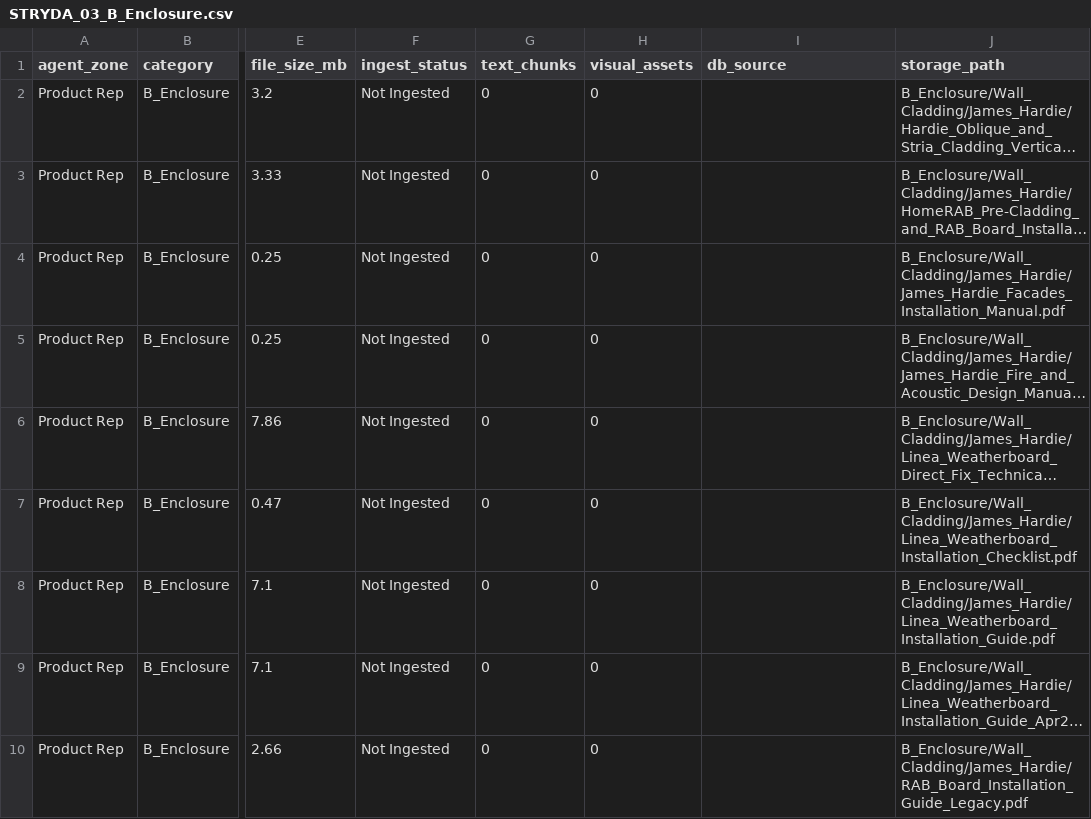
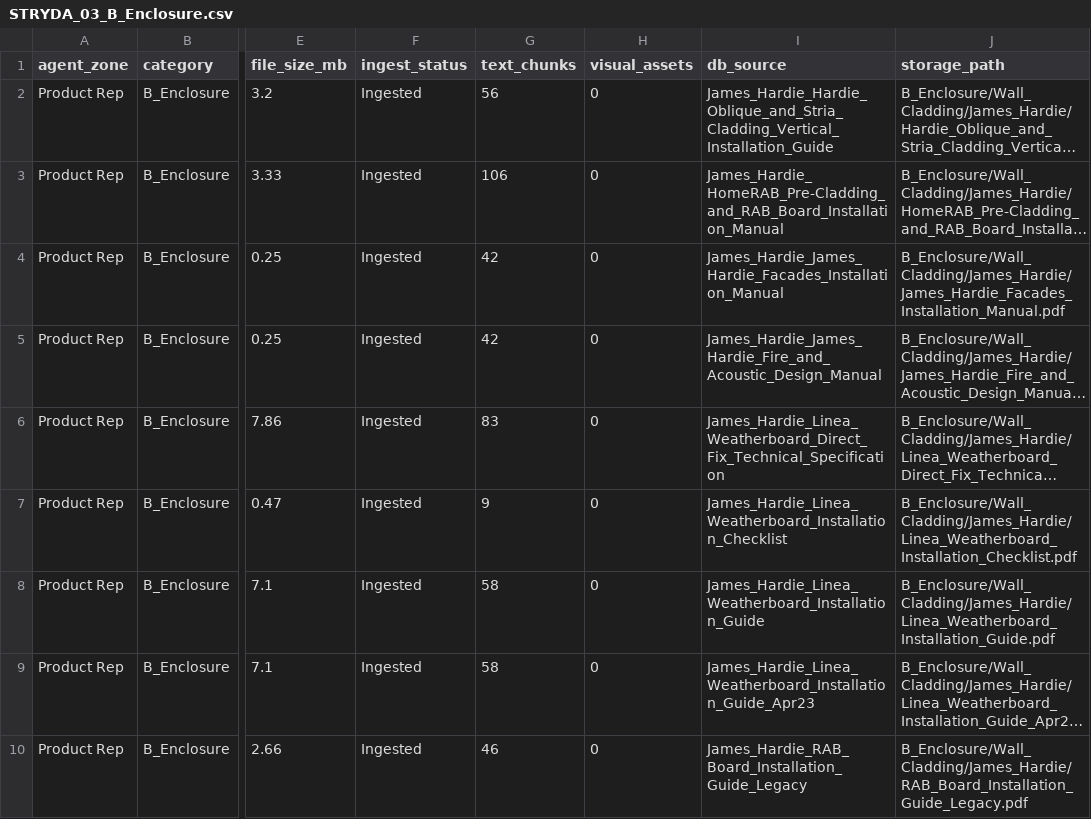
Before and after one commit to mikenano1/STRYDA-v2, a CSV file: data/STRYDA_03_B_Enclosure.csv, drawn as a sheet; only a part is shown, gaps mark what is left out; long unchanged cells end in …; the diff covers the shown part only; the diff names each change by its address in the sheet, - before the commit and + after, or states it on an @@ line.

```diff
--- a/data/STRYDA_03_B_Enclosure.csv
+++ b/data/STRYDA_03_B_Enclosure.csv
-F2:F10 (ingest_status): Not Ingested
+F2:F10 (ingest_status): Ingested
-G2 (text_chunks): 0
+G2 (text_chunks): 56
-I2 (db_source): (empty)
+I2 (db_source): James_Hardie_Hardie_Oblique_and_Stria_Cladding_Vertical_Installation_Guide
-G3 (text_chunks): 0
+G3 (text_chunks): 106
-I3 (db_source): (empty)
+I3 (db_source): James_Hardie_HomeRAB_Pre-Cladding_and_RAB_Board_Installation_Manual
-G4:G5 (text_chunks): 0
+G4:G5 (text_chunks): 42
-I4 (db_source): (empty)
+I4 (db_source): James_Hardie_James_Hardie_Facades_Installation_Manual
-I5 (db_source): (empty)
+I5 (db_source): James_Hardie_James_Hardie_Fire_and_Acoustic_Design_Manual
-G6 (text_chunks): 0
+G6 (text_chunks): 83
-I6 (db_source): (empty)
+I6 (db_source): James_Hardie_Linea_Weatherboard_Direct_Fix_Technical_Specification
-G7 (text_chunks): 0
+G7 (text_chunks): 9
-I7 (db_source): (empty)
+I7 (db_source): James_Hardie_Linea_Weatherboard_Installation_Checklist
-G8:G9 (text_chunks): 0
+G8:G9 (text_chunks): 58
-I8 (db_source): (empty)
+I8 (db_source): James_Hardie_Linea_Weatherboard_Installation_Guide
-I9 (db_source): (empty)
+I9 (db_source): James_Hardie_Linea_Weatherboard_Installation_Guide_Apr23
-G10 (text_chunks): 0
+G10 (text_chunks): 46
-I10 (db_source): (empty)
+I10 (db_source): James_Hardie_RAB_Board_Installation_Guide_Legacy
```
Also changed, not shown: 129 edited cells elsewhere in this file, data/STRYDA_02_A_Structure.csv, data/STRYDA_05_F_Manufacturers.csv, 9 other files.
